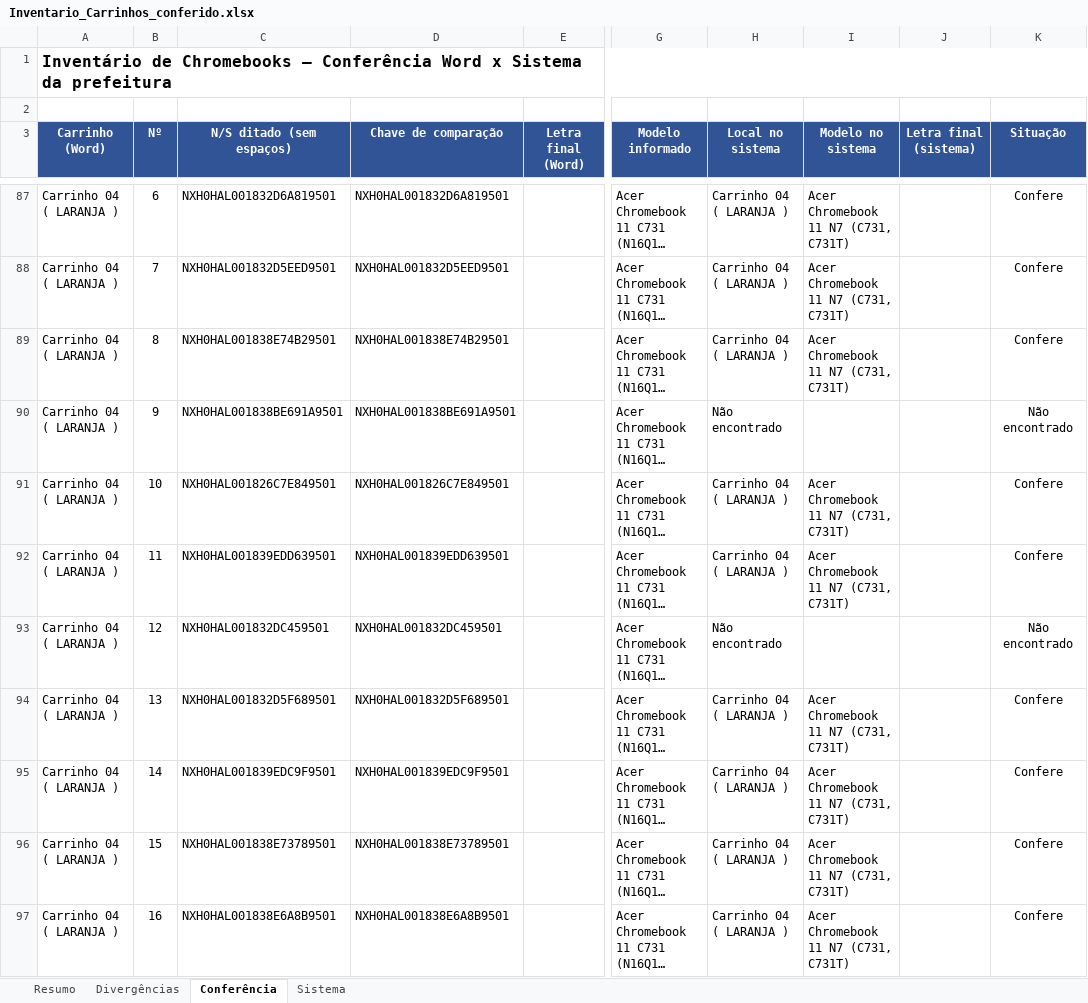
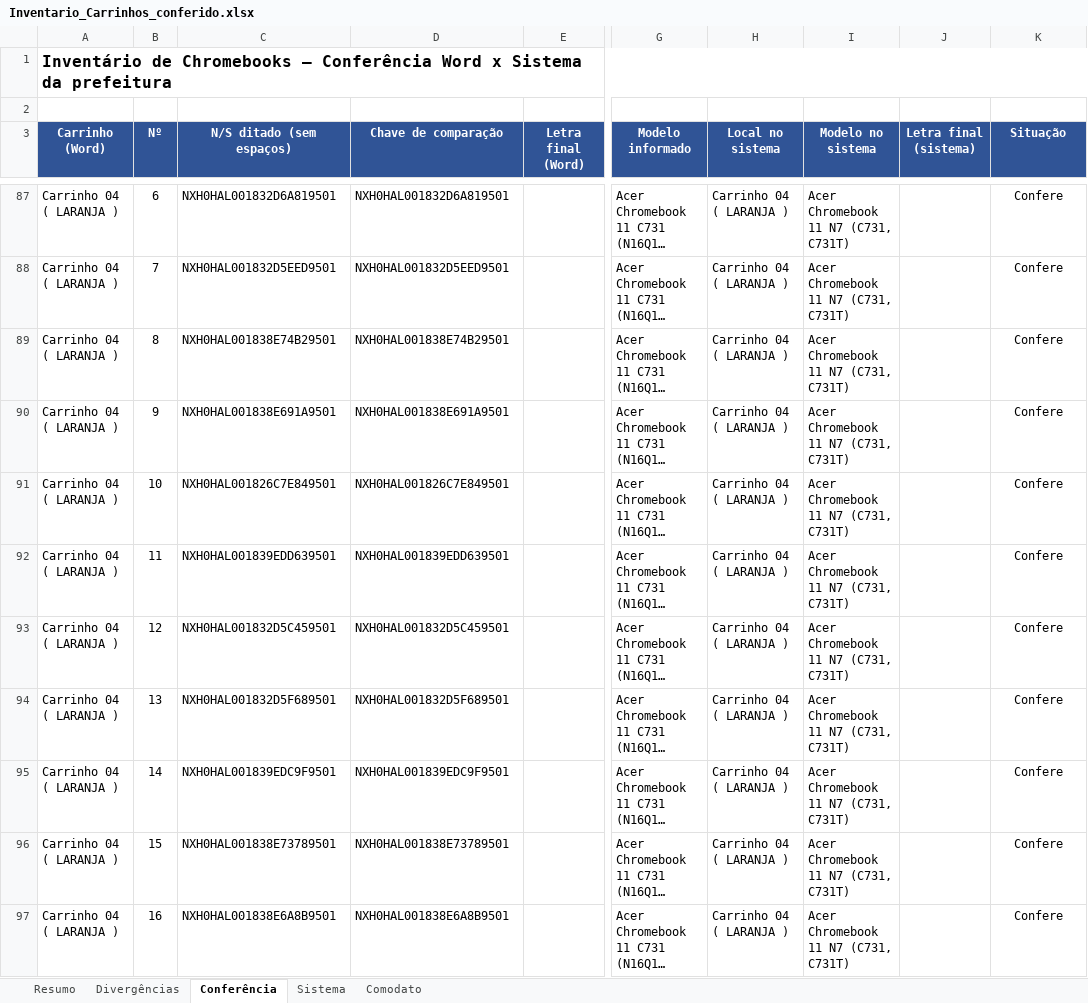
Before and after one commit to stephanevaladao-prof/inventario_takaoka_2026, an Excel workbook: Inventario_Carrinhos_conferido.xlsx, sheet Conferência, drawn as a sheet; only a part is shown, gaps mark what is left out; long unchanged cells end in …; values as stored, in another font and other column widths than the file's, no borders; charts and pictures and conditional formats not drawn; the diff covers the shown part only; the diff names each change by its address in the sheet, - before the commit and + after, or states it on an @@ line.

```diff
--- a/Inventario_Carrinhos_conferido.xlsx (sheet Conferência)
+++ b/Inventario_Carrinhos_conferido.xlsx (sheet Conferência)
+sheet tab: Comodato
-C90 (N/S ditado (sem espaços)): NXH0HAL001838BE691A9501
+C90 (N/S ditado (sem espaços)): NXH0HAL001838E691A9501
-D90 (Chave de comparação): NXH0HAL001838BE691A9501
+D90 (Chave de comparação): NXH0HAL001838E691A9501
-H90 (Local no sistema): Não encontrado
+H90 (Local no sistema): Carrinho 04 ( LARANJA )
-I90 (Modelo no sistema): (empty)
+I90 (Modelo no sistema): Acer Chromebook 11 N7 (C731, C731T)
-K90 (Situação): Não encontrado
+K90 (Situação): Confere
-C93 (N/S ditado (sem espaços)): NXH0HAL001832DC459501
+C93 (N/S ditado (sem espaços)): NXH0HAL001832D5C459501
-D93 (Chave de comparação): NXH0HAL001832DC459501
+D93 (Chave de comparação): NXH0HAL001832D5C459501
-H93 (Local no sistema): Não encontrado
+H93 (Local no sistema): Carrinho 04 ( LARANJA )
-I93 (Modelo no sistema): (empty)
+I93 (Modelo no sistema): Acer Chromebook 11 N7 (C731, C731T)
-K93 (Situação): Não encontrado
+K93 (Situação): Confere
```
Also changed, not shown: 77 edited cells elsewhere in this sheet, sheet Sistema, sheet Divergências, sheet Resumo, formulas that keep their value, 1 other file.
